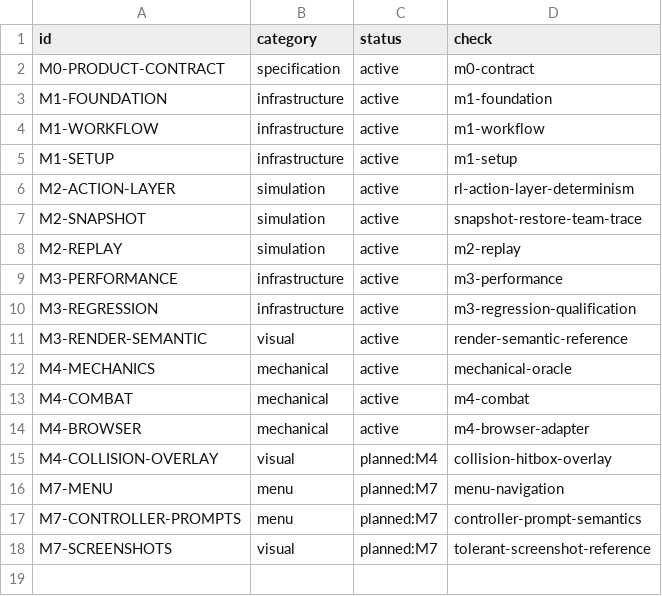
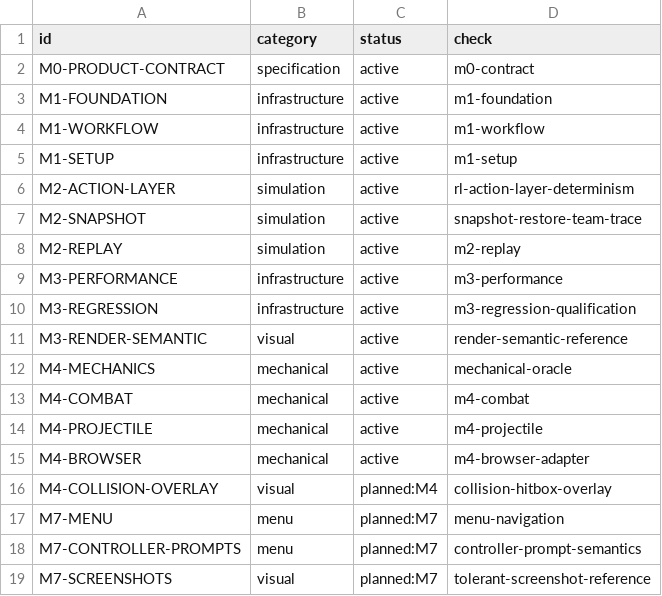
Before and after one commit to barrelofsulfuricacid-gif/ultra-performance-platform-fighter, a TSV file: verifier/acceptance_manifest.tsv, drawn as a sheet.

Commit message:
feat(m4): add fixed-capacity projectile techniques

```diff
--- a/verifier/acceptance_manifest.tsv
+++ b/verifier/acceptance_manifest.tsv
@@ -13,2 +13,3 @@ M4-MECHANICS	mechanical	active	mechanical-oracle
 M4-COMBAT	mechanical	active	m4-combat
+M4-PROJECTILE	mechanical	active	m4-projectile
 M4-BROWSER	mechanical	active	m4-browser-adapter
```
Also changed, not shown: 48 other files.
